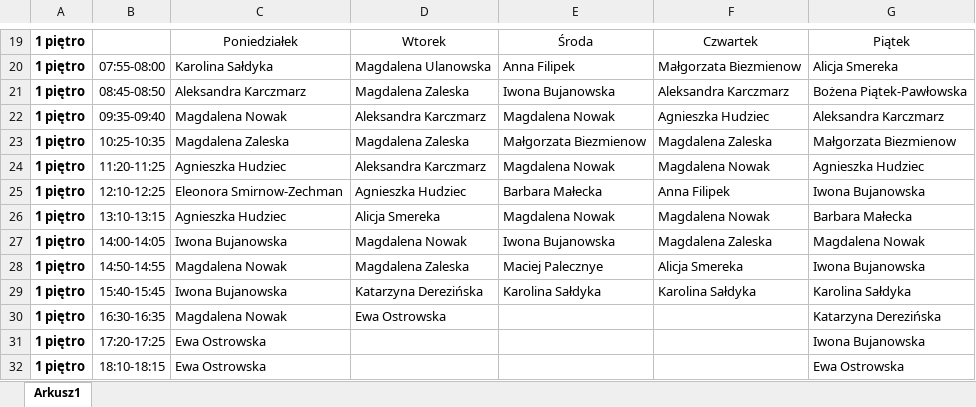
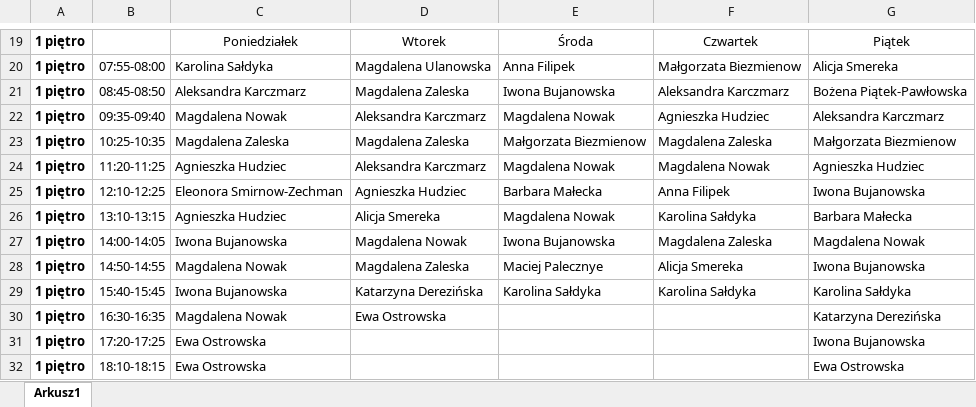
Before and after one commit to adeodatus11/zastepstwa, an Excel workbook: dyzury.xlsx, sheet Arkusz1, drawn as a sheet; only a part is shown, gaps mark what is left out; values as stored, in another font and other column widths than the file's, no borders; conditional formats not drawn; the diff names each change by its address in the sheet, - before the commit and + after, or states it on an @@ line.

Commit message:
Add files via upload

```diff
--- a/dyzury.xlsx (sheet Arkusz1)
+++ b/dyzury.xlsx (sheet Arkusz1)
-F26: Magdalena Nowak
+F26: Karolina Sałdyka
```
